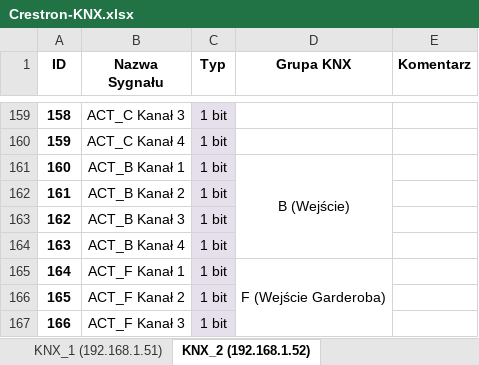
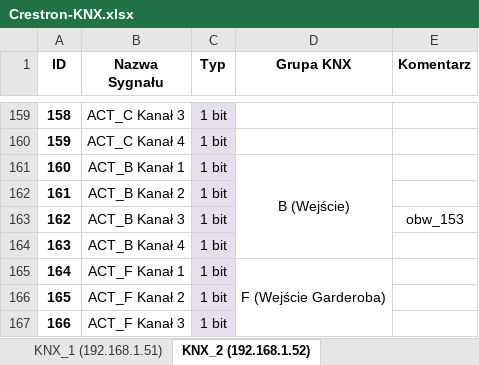
Before and after one commit to RBSystems/Crestron-10, an Excel workbook: Kurasik/doc/Crestron-KNX.xlsx, sheet KNX_2 (192.168.1.52), drawn as a sheet; only a part is shown, gaps mark what is left out; values as stored, in another font and other column widths than the file's, no borders; the diff names each change by its address in the sheet, - before the commit and + after, or states it on an @@ line.

```diff
--- a/Kurasik/doc/Crestron-KNX.xlsx (sheet KNX_2 (192.168.1.52))
+++ b/Kurasik/doc/Crestron-KNX.xlsx (sheet KNX_2 (192.168.1.52))
-E163 (Komentarz): (empty)
+E163 (Komentarz): obw_153
```
Also changed, not shown: 1 other file.
